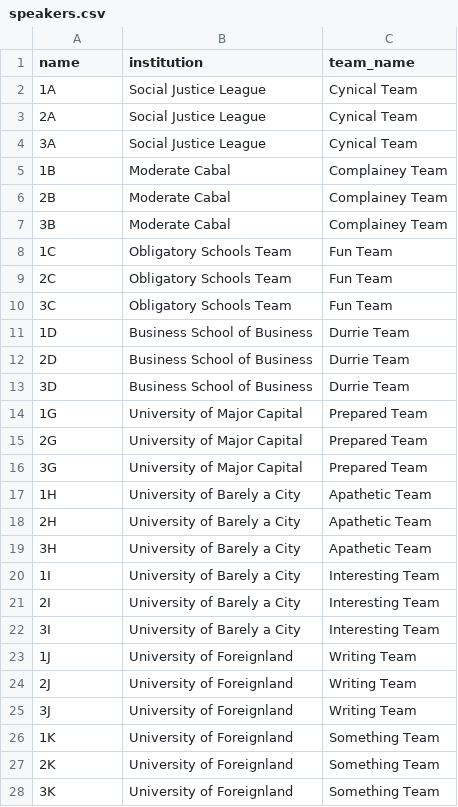
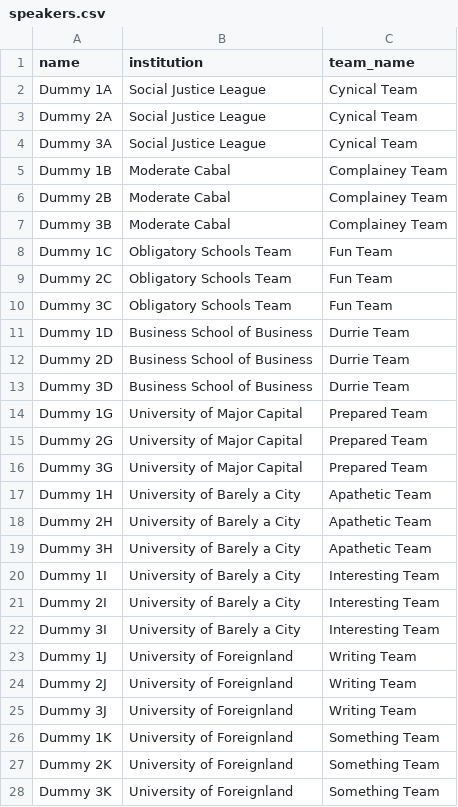
Before and after one commit to TabbycatDebate/tabbycat, a CSV file: data/dummy/speakers.csv, drawn as a sheet; only a part is shown; the diff covers the shown part only.

Commit message:
Made dummy data more distinctive and added venue groups to venue checkins

```diff
--- a/data/dummy/speakers.csv
+++ b/data/dummy/speakers.csv
@@ -1,28 +1,28 @@
 name,institution,team_name
-1A,Social Justice League,Cynical Team
-2A,Social Justice League,Cynical Team
-3A,Social Justice League,Cynical Team
-1B,Moderate Cabal,Complainey Team
-2B,Moderate Cabal,Complainey Team
-3B,Moderate Cabal,Complainey Team
-1C,Obligatory Schools Team,Fun Team
-2C,Obligatory Schools Team,Fun Team
-3C,Obligatory Schools Team,Fun Team
-1D,Business School of Business,Durrie Team
-2D,Business School of Business,Durrie Team
-3D,Business School of Business,Durrie Team
-1G,University of Major Capital,Prepared Team
-2G,University of Major Capital,Prepared Team
-3G,University of Major Capital,Prepared Team
-1H,University of Barely a City,Apathetic Team
-2H,University of Barely a City,Apathetic Team
-3H,University of Barely a City,Apathetic Team
-1I,University of Barely a City,Interesting Team
-2I,University of Barely a City,Interesting Team
-3I,University of Barely a City,Interesting Team
-1J,University of Foreignland,Writing Team
-2J,University of Foreignland,Writing Team
-3J,University of Foreignland,Writing Team
-1K,University of Foreignland,Something Team
-2K,University of Foreignland,Something Team
-3K,University of Foreignland,Something Team
+Dummy 1A,Social Justice League,Cynical Team
+Dummy 2A,Social Justice League,Cynical Team
+Dummy 3A,Social Justice League,Cynical Team
+Dummy 1B,Moderate Cabal,Complainey Team
+Dummy 2B,Moderate Cabal,Complainey Team
+Dummy 3B,Moderate Cabal,Complainey Team
+Dummy 1C,Obligatory Schools Team,Fun Team
+Dummy 2C,Obligatory Schools Team,Fun Team
+Dummy 3C,Obligatory Schools Team,Fun Team
+Dummy 1D,Business School of Business,Durrie Team
+Dummy 2D,Business School of Business,Durrie Team
+Dummy 3D,Business School of Business,Durrie Team
+Dummy 1G,University of Major Capital,Prepared Team
+Dummy 2G,University of Major Capital,Prepared Team
+Dummy 3G,University of Major Capital,Prepared Team
+Dummy 1H,University of Barely a City,Apathetic Team
+Dummy 2H,University of Barely a City,Apathetic Team
+Dummy 3H,University of Barely a City,Apathetic Team
+Dummy 1I,University of Barely a City,Interesting Team
+Dummy 2I,University of Barely a City,Interesting Team
+Dummy 3I,University of Barely a City,Interesting Team
+Dummy 1J,University of Foreignland,Writing Team
+Dummy 2J,University of Foreignland,Writing Team
+Dummy 3J,University of Foreignland,Writing Team
+Dummy 1K,University of Foreignland,Something Team
+Dummy 2K,University of Foreignland,Something Team
+Dummy 3K,University of Foreignland,Something Team
```
Also changed, not shown: 9 edited cells elsewhere in this file, data/dummy/venues.csv, 4 other files.
